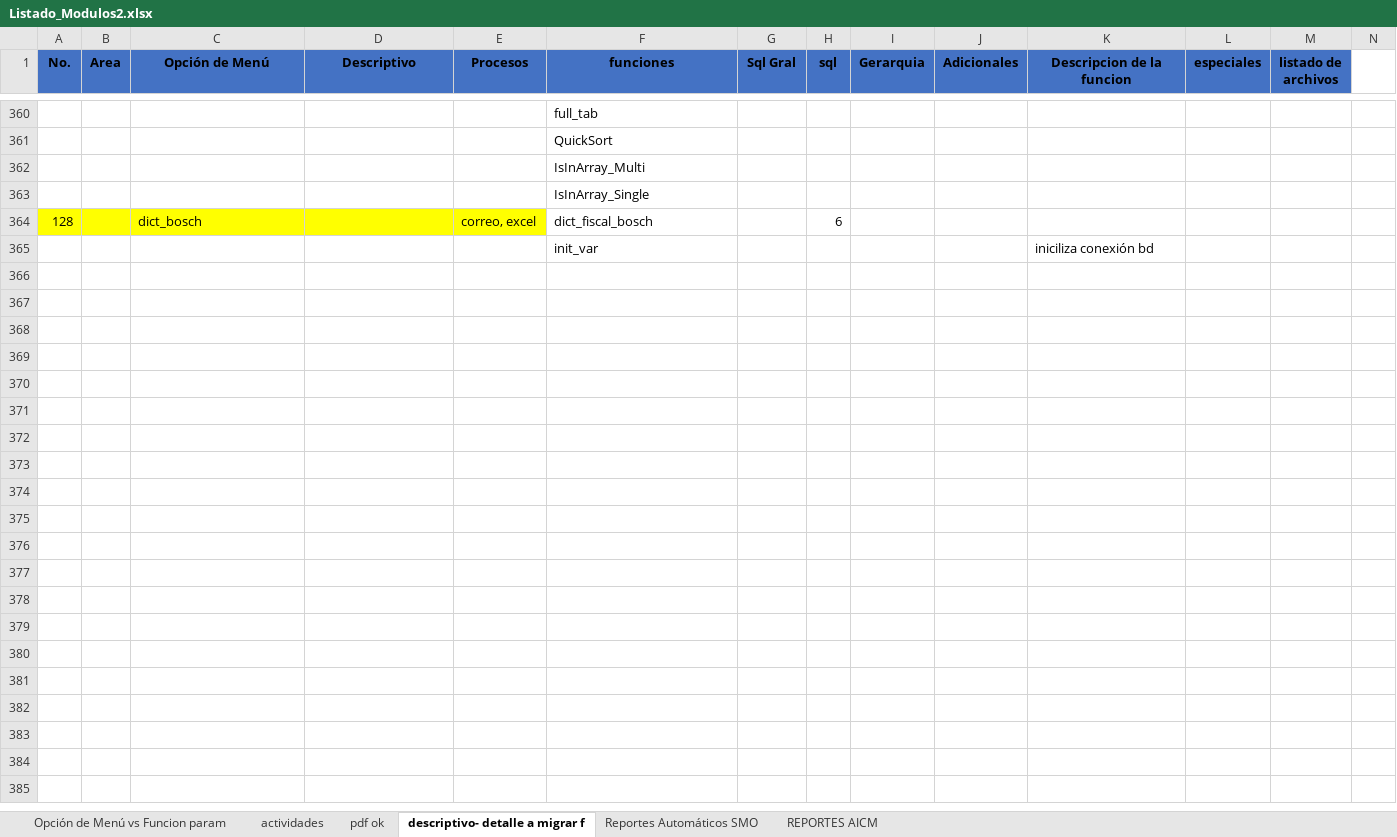
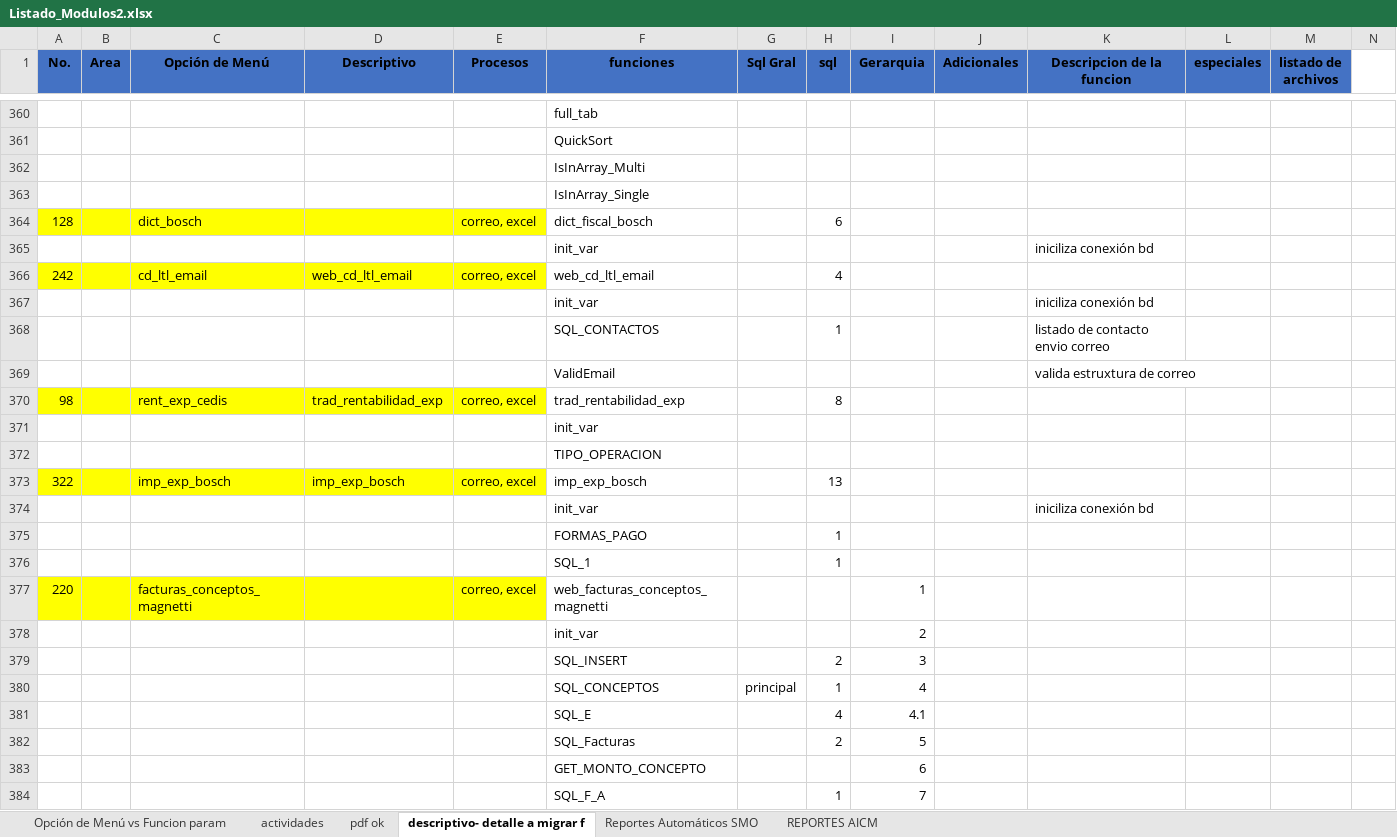
Before and after one commit to EnrikeMendez/migracion_spooler, an Excel workbook: 00-Documentacion/Listado_Modulos2.xlsx, sheet descriptivo- detalle a migrar f, drawn as a sheet; only a part is shown, gaps mark what is left out; values as stored, in another font and other column widths than the file's, no borders; rows hold the shown columns only; the diff covers the shown part only; the diff names each change by its address in the sheet, - before the commit and + after, or states it on an @@ line.

Commit message:
Estructura de actividades RGG 20240522
1. se documentaron:
cd_ltl_email
rent_exp_cedis
imp_exp_bosch
facturas_conceptos_magnetti
ftp_clientesruta \00-Documentacion\Listado_Modulos2.xlsx "descriptivo- detalle a migrar f"

2 Se actualizaron las columnas txt, ws, pdf, zip  de los proceso que estan mapeados
3 Se actualizaron los command agreados, localizando los tipos de comunicion
4 Se actualizaron de matriz de los command agreados : (correo,liga,ftp,ws,txt,excel,xml,pdf,zip,otros)
5 se realizo diagrama Documentacion\diagrama\ Diagrama de flujo Spooler 1er parte - solicitud de datos.pdf

```diff
--- a/00-Documentacion/Listado_Modulos2.xlsx (sheet descriptivo- detalle a migrar f)
+++ b/00-Documentacion/Listado_Modulos2.xlsx (sheet descriptivo- detalle a migrar f)
+row 366: 242 |  | cd_ltl_email | web_cd_ltl_email | correo, excel | web_cd_ltl_email |  | 4
+row 367:  |  |  |  |  | init_var |  |  |  |  | iniciliza conexión bd
+row 368:  |  |  |  |  | SQL_CONTACTOS |  | 1 |  |  | listado de contacto envio correo
+row 369:  |  |  |  |  | ValidEmail |  |  |  |  | valida estruxtura de correo
+row 370: 98 |  | rent_exp_cedis | trad_rentabilidad_exp | correo, excel | trad_rentabilidad_exp |  | 8
+row 371:  |  |  |  |  | init_var
+row 372:  |  |  |  |  | TIPO_OPERACION
+row 373: 322 |  | imp_exp_bosch | imp_exp_bosch | correo, excel | imp_exp_bosch |  | 13
+row 374:  |  |  |  |  | init_var |  |  |  |  | iniciliza conexión bd
+row 375:  |  |  |  |  | FORMAS_PAGO |  | 1
+row 376:  |  |  |  |  | SQL_1 |  | 1
+row 377: 220 |  | facturas_conceptos_magnetti |  | correo, excel | web_facturas_conceptos_magnetti |  |  | 1
+row 378:  |  |  |  |  | init_var |  |  | 2
+row 379:  |  |  |  |  | SQL_INSERT |  | 2 | 3
+row 380:  |  |  |  |  | SQL_CONCEPTOS | principal | 1 | 4
+row 381:  |  |  |  |  | SQL_E |  | 4 | 4.1
+row 382:  |  |  |  |  | SQL_Facturas |  | 2 | 5
+row 383:  |  |  |  |  | GET_MONTO_CONCEPTO |  |  | 6
+row 384:  |  |  |  |  | SQL_F_A |  | 1 | 7
```
Also changed, not shown: 18 added rows elsewhere in this sheet, 00-Documentacion/Listado de reportes totales.xlsx, 20 other files.
